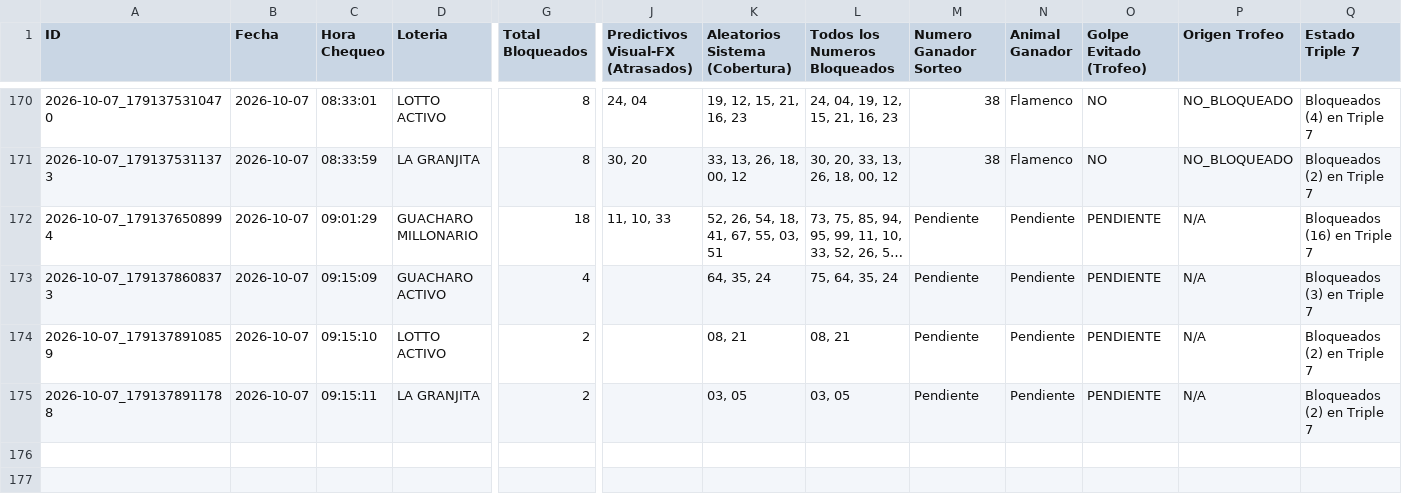
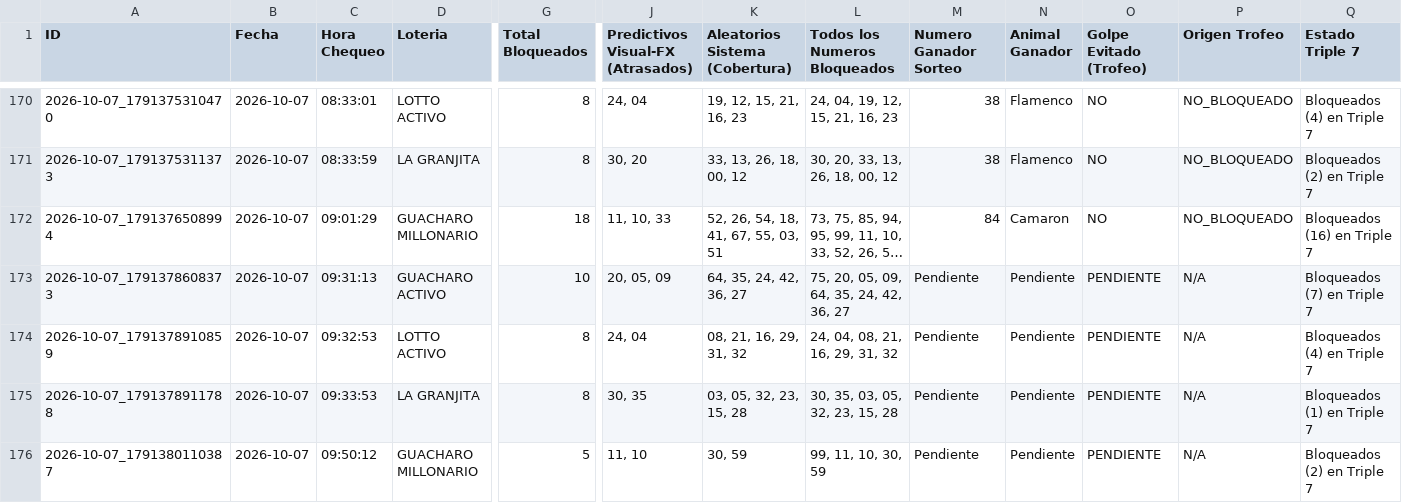
Before and after one commit to hectormu2013-creator/suite-animalitos, a CSV file: reportes_agotados.csv, drawn as a sheet; only a part is shown, gaps mark what is left out; long unchanged cells end in …; rows hold the shown columns only; the diff names each change by its address in the sheet, - before the commit and + after, or states it on an @@ line.

```diff
--- a/reportes_agotados.csv
+++ b/reportes_agotados.csv
-M172 (Numero Ganador Sorteo): Pendiente
+M172 (Numero Ganador Sorteo): 84
-N172 (Animal Ganador): Pendiente
+N172 (Animal Ganador): Camaron
-O172 (Golpe Evitado (Trofeo)): PENDIENTE
+O172 (Golpe Evitado (Trofeo)): NO
-P172 (Origen Trofeo): N/A
+P172 (Origen Trofeo): NO_BLOQUEADO
-C173 (Hora Chequeo): 09:15:09
+C173 (Hora Chequeo): 09:31:13
-G173 (Total Bloqueados): 4
+G173 (Total Bloqueados): 10
-J173: (empty)
+J173: 20, 05, 09
-K173 (Aleatorios Sistema (Cobertura)): 64, 35, 24
+K173 (Aleatorios Sistema (Cobertura)): 64, 35, 24, 42, 36, 27
-L173 (Todos los Numeros Bloqueados): 75, 64, 35, 24
+L173 (Todos los Numeros Bloqueados): 75, 20, 05, 09, 64, 35, 24, 42, 36, 27
-Q173 (Estado Triple 7): Bloqueados (3) en Triple 7
+Q173 (Estado Triple 7): Bloqueados (7) en Triple 7
-C174 (Hora Chequeo): 09:15:10
+C174 (Hora Chequeo): 09:32:53
-G174:G175 (Total Bloqueados): 2
+G174:G175 (Total Bloqueados): 8
-J174: (empty)
+J174: 24, 04
-K174 (Aleatorios Sistema (Cobertura)): 08, 21
+K174 (Aleatorios Sistema (Cobertura)): 08, 21, 16, 29, 31, 32
-L174 (Todos los Numeros Bloqueados): 08, 21
+L174 (Todos los Numeros Bloqueados): 24, 04, 08, 21, 16, 29, 31, 32
-Q174 (Estado Triple 7): Bloqueados (2) en Triple 7
+Q174 (Estado Triple 7): Bloqueados (4) en Triple 7
-C175 (Hora Chequeo): 09:15:11
+C175 (Hora Chequeo): 09:33:53
-J175: (empty)
+J175: 30, 35
-K175 (Aleatorios Sistema (Cobertura)): 03, 05
+K175 (Aleatorios Sistema (Cobertura)): 03, 05, 32, 23, 15, 28
-L175 (Todos los Numeros Bloqueados): 03, 05
+L175 (Todos los Numeros Bloqueados): 30, 35, 03, 05, 32, 23, 15, 28
-Q175 (Estado Triple 7): Bloqueados (2) en Triple 7
+Q175 (Estado Triple 7): Bloqueados (1) en Triple 7
+row 176: 2026-10-07_1791380110387 | 2026-10-07 | 09:50:12 | GUACHARO MILLONARIO | 5 | 11, 10 | 30, 59 | 99, 11, 10, 30, 59 | Pendiente | Pendiente | PENDIENTE | N/A | Bloqueados (2) en Triple 7
```
Also changed, not shown: 8 other files.
